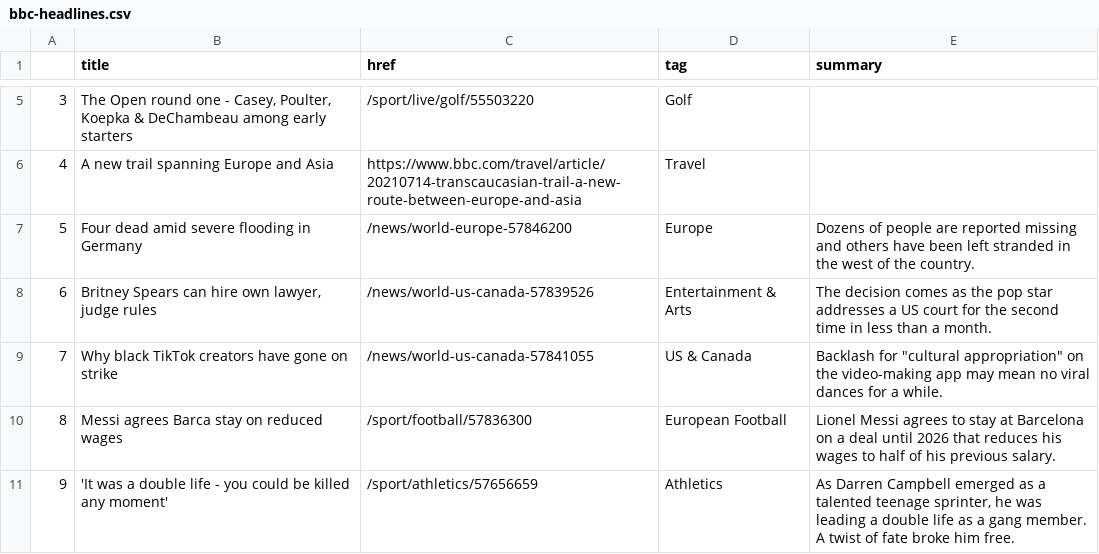
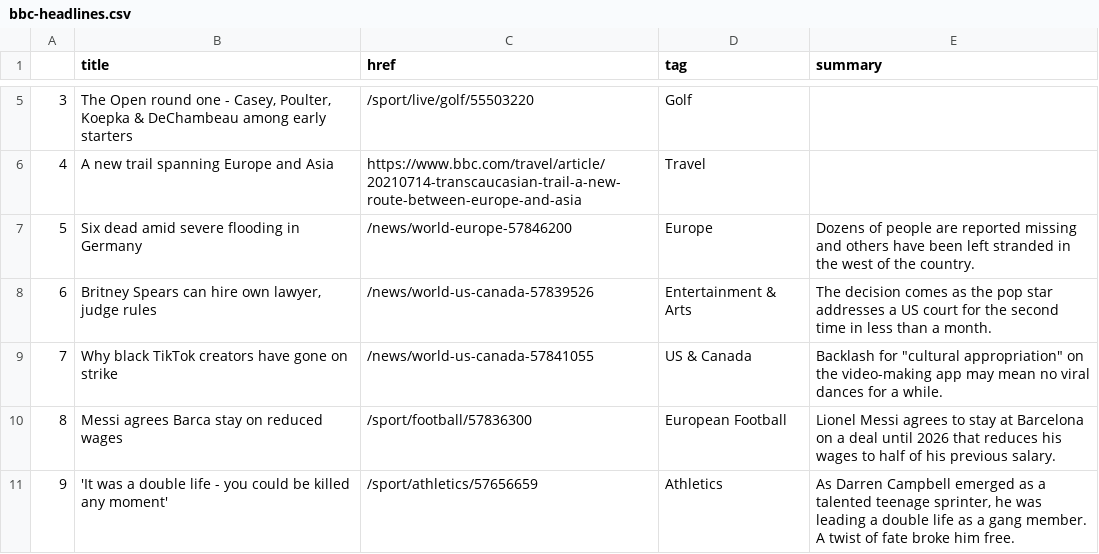
Before and after one commit to bronna/auto-scraper, a CSV file: bbc-headlines.csv, drawn as a sheet; only a part is shown, gaps mark what is left out.

```diff
--- a/bbc-headlines.csv
+++ b/bbc-headlines.csv
@@ -6,3 +6,3 @@
 4,A new trail spanning Europe and Asia,https://www.bbc.com/travel/article/20210714-transcaucasian-trail-a-new-route-between-europe-and-asia,Travel,
-5,Four dead amid severe flooding in Germany,/news/world-europe-57846200,Europe,Dozens of people are reported missing and others have been left stranded in the west of the country.
+5,Six dead amid severe flooding in Germany,/news/world-europe-57846200,Europe,Dozens of people are reported missing and others have been left stranded in the west of the country.
 6,"Britney Spears can hire own lawyer, judge rules",/news/world-us-canada-57839526,Entertainment & Arts,The decision comes as the pop star addresses a US court for the second time in less than a month.
```
